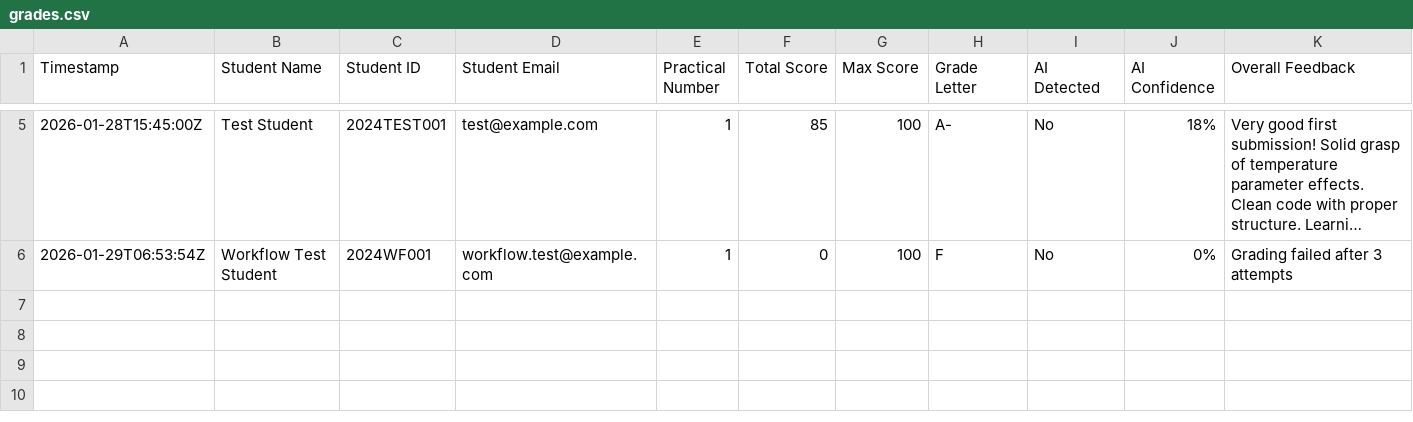
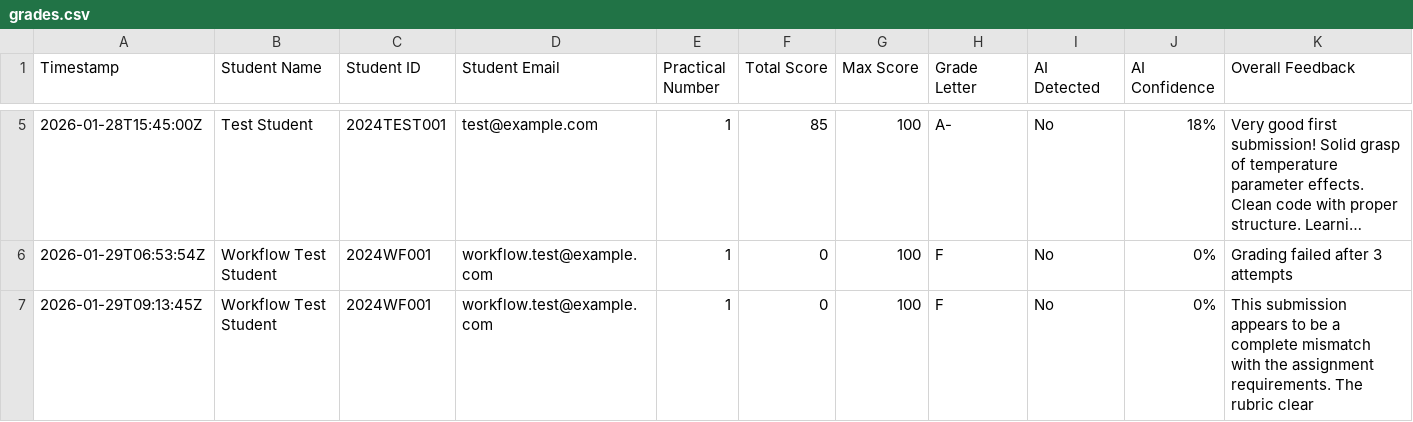
Before and after one commit to dayashankar-ai/ai-assignment-grader, a CSV file: results/grades.csv, drawn as a sheet; only a part is shown, gaps mark what is left out; long unchanged cells end in …; the diff names each change by its address in the sheet, - before the commit and + after, or states it on an @@ line.

```diff
--- a/results/grades.csv
+++ b/results/grades.csv
+row 7: 2026-01-29T09:13:45Z | Workflow Test Student | 2024WF001 | workflow.test@example.com | 1 | 0 | 100 | F | No | 0% | This submission appears to be a complete mismatch with the assignment requirements. The rubric clear
```
